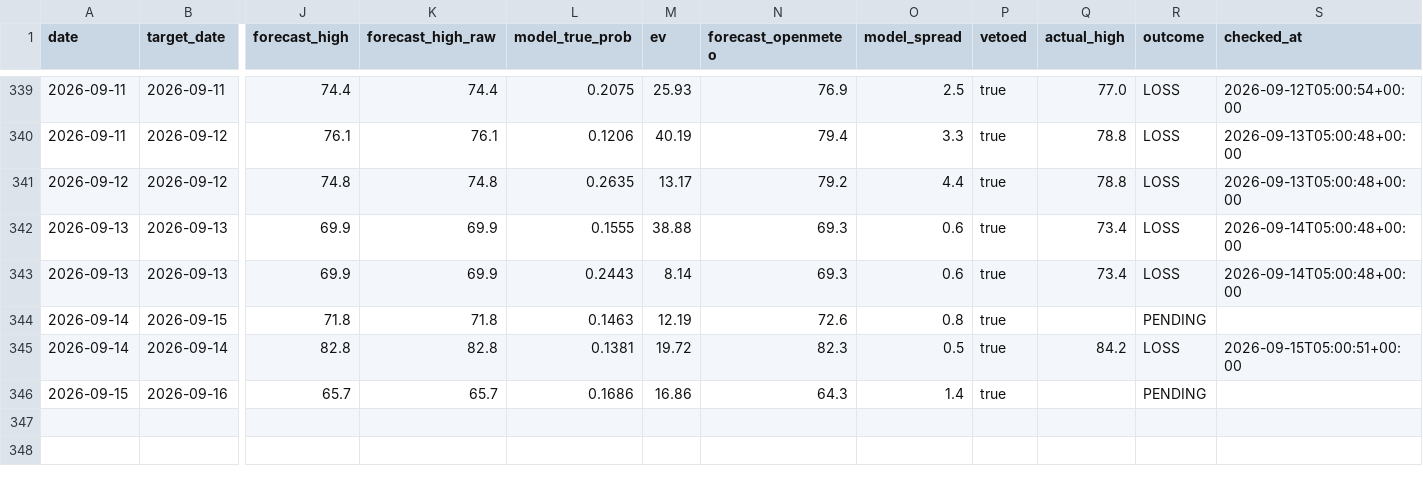
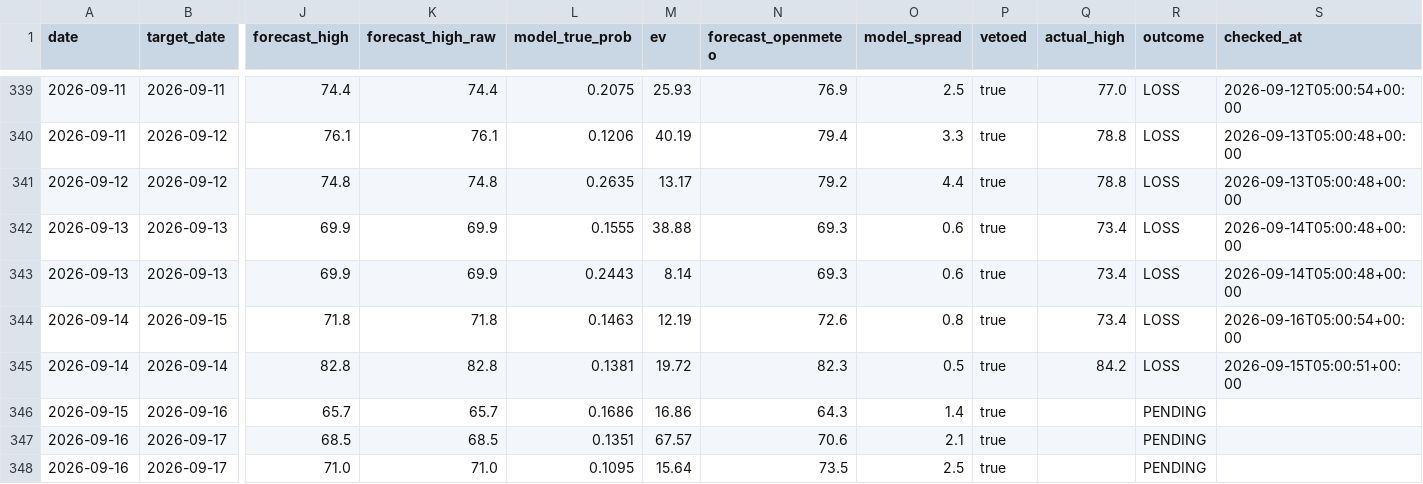
Before and after one commit to sdnwrd/PolyWeather, a CSV file: data/signals.csv, drawn as a sheet; only a part is shown, gaps mark what is left out; rows hold the shown columns only; the diff names each change by its address in the sheet, - before the commit and + after, or states it on an @@ line.

```diff
--- a/data/signals.csv
+++ b/data/signals.csv
-Q344 (actual_high): (empty)
+Q344 (actual_high): 73.4
-R344 (outcome): PENDING
+R344 (outcome): LOSS
-S344 (checked_at): (empty)
+S344 (checked_at): 2026-09-16T05:00:54+00:00
+row 347: 2026-09-16 | 2026-09-17 | 68.5 | 68.5 | 0.1351 | 67.57 | 70.6 | 2.1 | true |  | PENDING
+row 348: 2026-09-16 | 2026-09-17 | 71.0 | 71.0 | 0.1095 | 15.64 | 73.5 | 2.5 | true |  | PENDING
```
Also changed, not shown: 6 other files.
